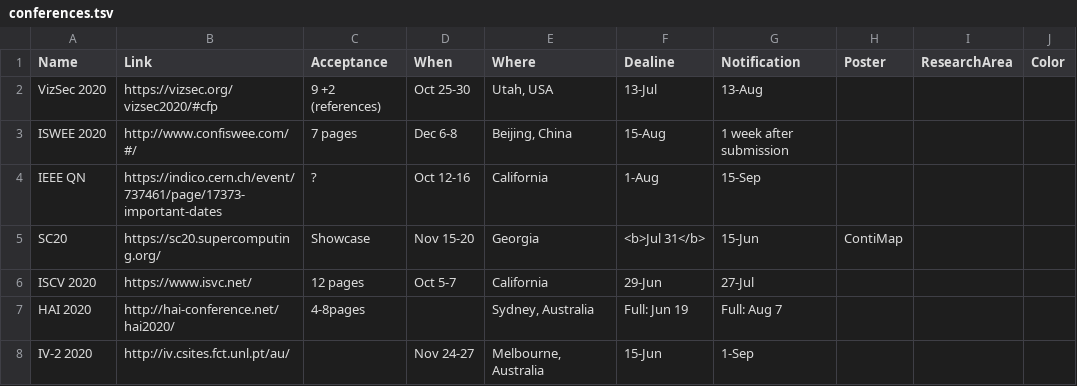
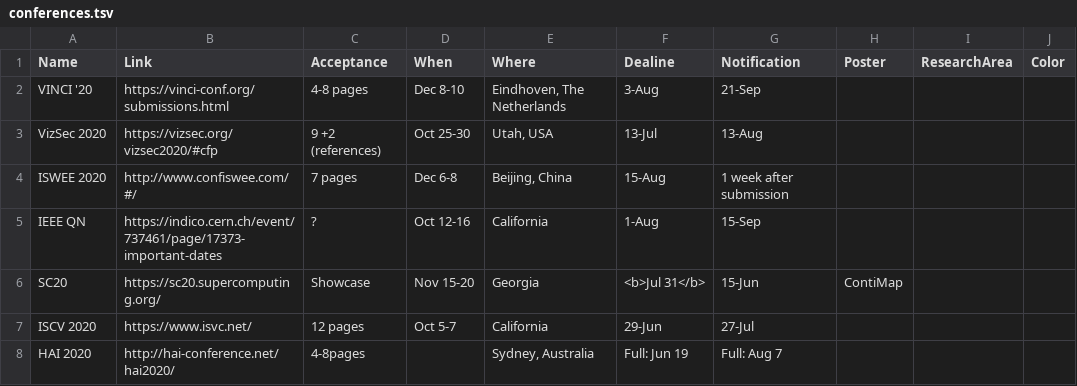
Before and after one commit to iDataVisualizationLab/idatavisualizationlab.github.io, a TSV file: data/conferences.tsv, drawn as a sheet; only a part is shown; the shorter side is filled out with more unchanged rows.

Commit message:
Update conferences.tsv

```diff
--- a/data/conferences.tsv
+++ b/data/conferences.tsv
@@ -1,2 +1,3 @@
 Name	Link	Acceptance	When	Where	Dealine	Notification	Poster	ResearchArea	Color
+VINCI '20	https://vinci-conf.org/submissions.html	4-8 pages	Dec 8-10	"Eindhoven, The Netherlands"	3-Aug	21-Sep			
 VizSec 2020	https://vizsec.org/vizsec2020/#cfp	9 +2 (references)	Oct 25-30 	"Utah, USA"	13-Jul	13-Aug			
```
